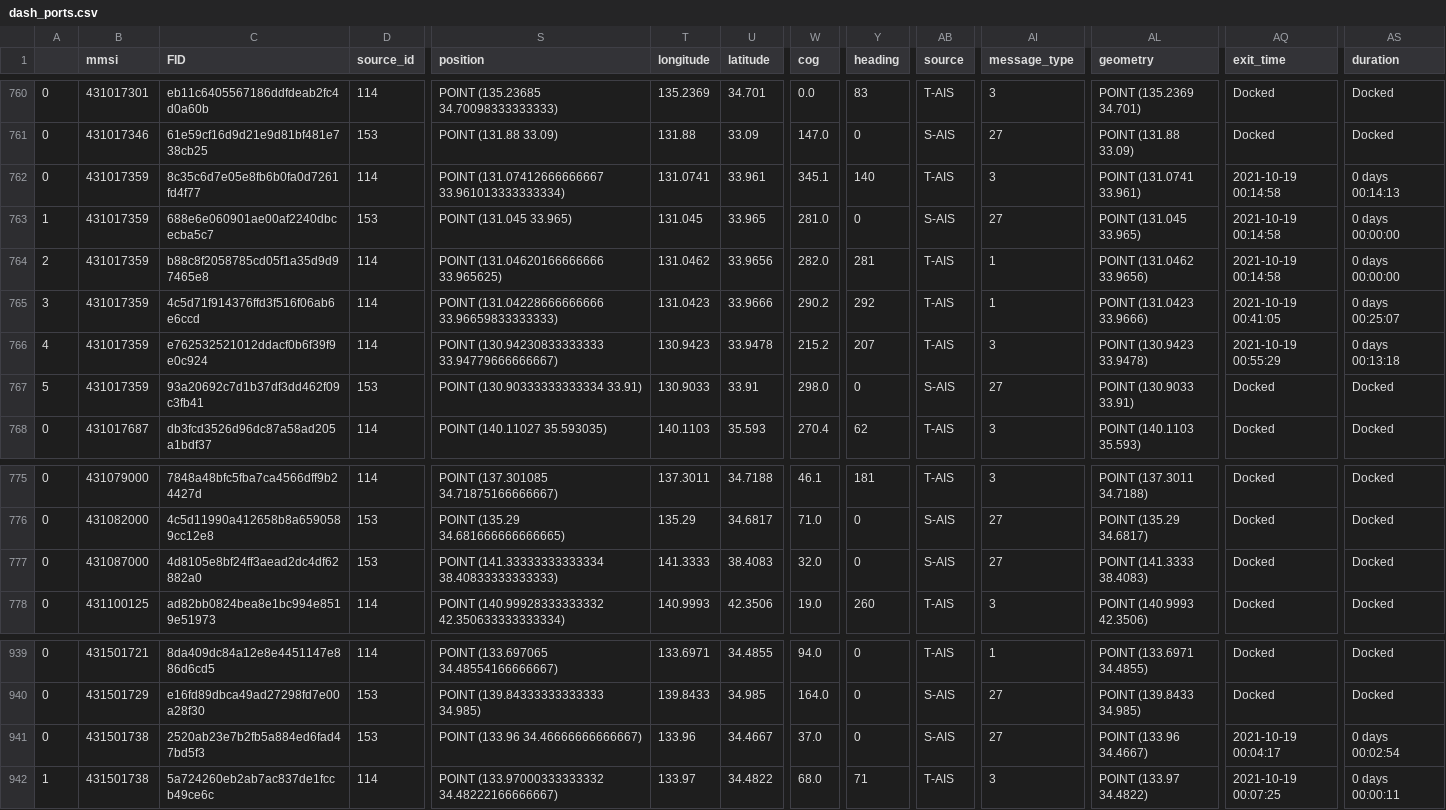
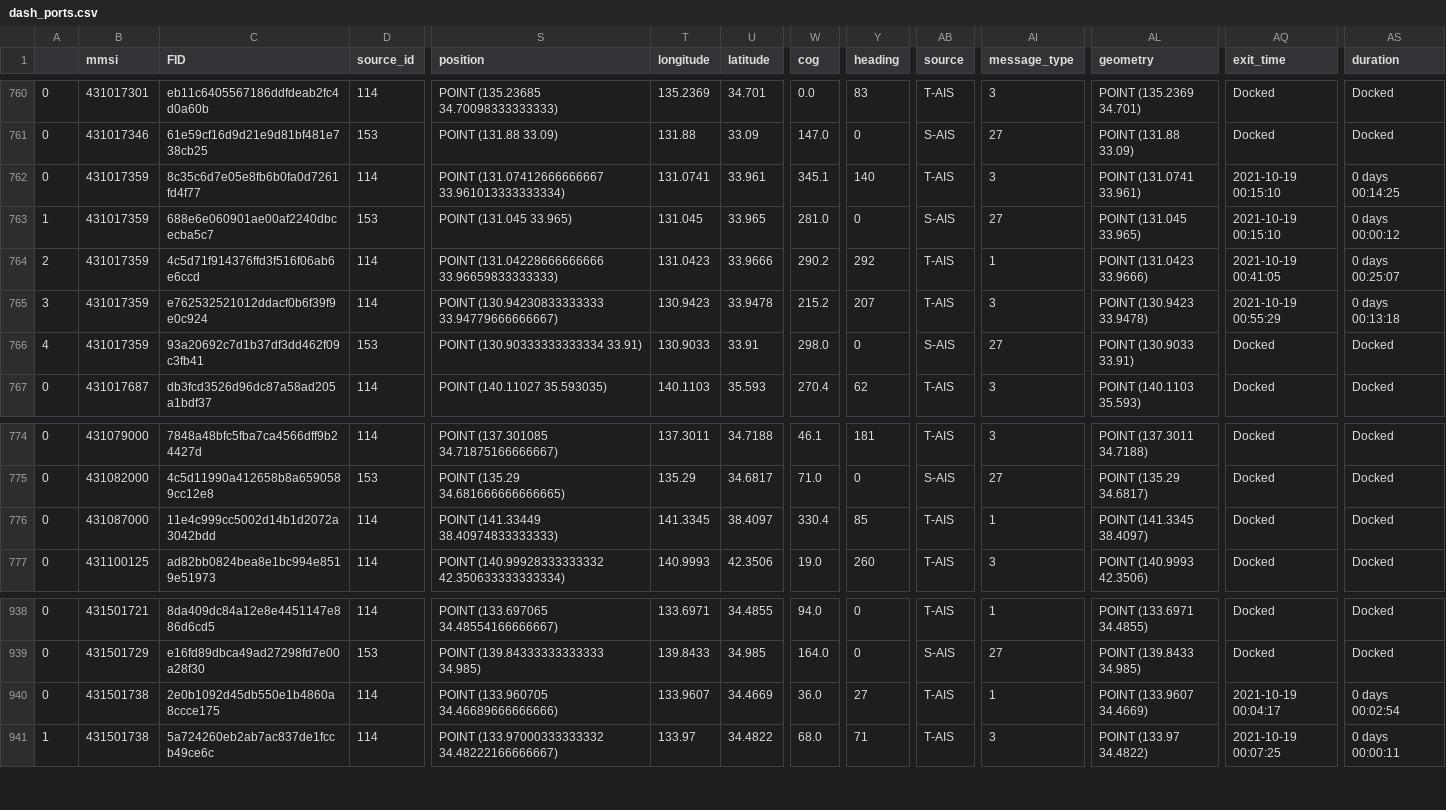
Before and after one commit to kimbrellj/dash-heroku-template, a CSV file: dash_ports.csv, drawn as a sheet; only a part is shown, gaps mark what is left out; removed rows and columns are numbered as before the commit, all else as after; rows hold the shown columns only; the diff covers the shown part only; the diff names each change by its address in the sheet, - before the commit and + after, or states it on an @@ line.

Commit message:
committing files

```diff
--- a/dash_ports.csv
+++ b/dash_ports.csv
-AQ762:AQ763 (exit_time): 2021-10-19 00:14:58
+AQ762:AQ763 (exit_time): 2021-10-19 00:15:10
-AS762 (duration): 0 days 00:14:13
+AS762 (duration): 0 days 00:14:25
-AS763 (duration): 0 days 00:00:00
+AS763 (duration): 0 days 00:00:12
-row 764: 2 | 431017359 | b88c8f2058785cd05f1a35d9d97465e8 | 114 | POINT (131.04620166666666 33.965625) | 131.0462 | 33.9656 | 282.0 | 281 | T-AIS | 1 | POINT (131.0462 33.9656) | 2021-10-19 00:14:58 | 0 days 00:00:00
-A764: 3
+A764: 2
-A765: 4
+A765: 3
-A766: 5
+A766: 4
-C776 (FID): 4d8105e8bf24ff3aead2dc4df62882a0
+C776 (FID): 11e4c999cc5002d14b1d2072a3042bdd
-D776 (source_id): 153
+D776 (source_id): 114
-S776 (position): POINT (141.33333333333334 38.40833333333333)
+S776 (position): POINT (141.33449 38.40974833333333)
-T776 (longitude): 141.3333
+T776 (longitude): 141.3345
-U776 (latitude): 38.4083
+U776 (latitude): 38.4097
-W776 (cog): 32.0
+W776 (cog): 330.4
-Y776 (heading): 0
+Y776 (heading): 85
-AB776 (source): S-AIS
+AB776 (source): T-AIS
-AI776 (message_type): 27
+AI776 (message_type): 1
-AL776 (geometry): POINT (141.3333 38.4083)
+AL776 (geometry): POINT (141.3345 38.4097)
-C940 (FID): 2520ab23e7b2fb5a884ed6fad47bd5f3
+C940 (FID): 2e0b1092d45db550e1b4860a8ccce175
-D940 (source_id): 153
+D940 (source_id): 114
-S940 (position): POINT (133.96 34.46666666666667)
+S940 (position): POINT (133.960705 34.46689666666666)
-T940 (longitude): 133.96
+T940 (longitude): 133.9607
-U940 (latitude): 34.4667
+U940 (latitude): 34.4669
-W940 (cog): 37.0
+W940 (cog): 36.0
-Y940 (heading): 0
+Y940 (heading): 27
-AB940 (source): S-AIS
+AB940 (source): T-AIS
-AI940 (message_type): 27
+AI940 (message_type): 1
-AL940 (geometry): POINT (133.96 34.4667)
+AL940 (geometry): POINT (133.9607 34.4669)
```
Also changed, not shown: 1 edited cell elsewhere in this file.
